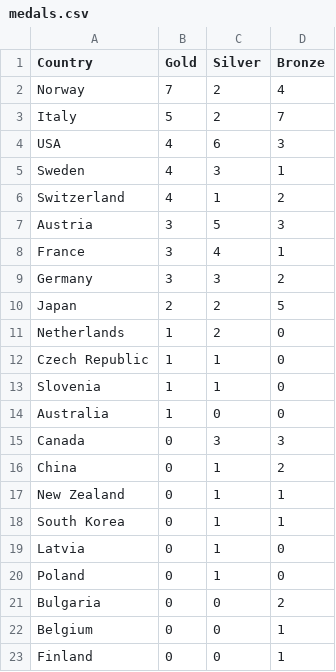
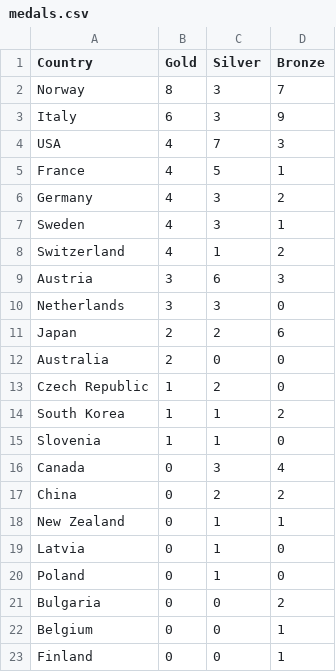
Before and after one commit to tschiappa/2026_IEP_Olympics, a CSV file: data/medals.csv, drawn as a sheet.

```diff
--- a/data/medals.csv
+++ b/data/medals.csv
@@ -1,19 +1,19 @@
 Country,Gold,Silver,Bronze
-Norway,7,2,4
-Italy,5,2,7
-USA,4,6,3
+Norway,8,3,7
+Italy,6,3,9
+USA,4,7,3
+France,4,5,1
+Germany,4,3,2
 Sweden,4,3,1
 Switzerland,4,1,2
-Austria,3,5,3
-France,3,4,1
-Germany,3,3,2
-Japan,2,2,5
-Netherlands,1,2,0
-Czech Republic,1,1,0
+Austria,3,6,3
+Netherlands,3,3,0
+Japan,2,2,6
+Australia,2,0,0
+Czech Republic,1,2,0
+South Korea,1,1,2
 Slovenia,1,1,0
-Australia,1,0,0
-Canada,0,3,3
-China,0,1,2
+Canada,0,3,4
+China,0,2,2
 New Zealand,0,1,1
-South Korea,0,1,1
 Latvia,0,1,0
```
